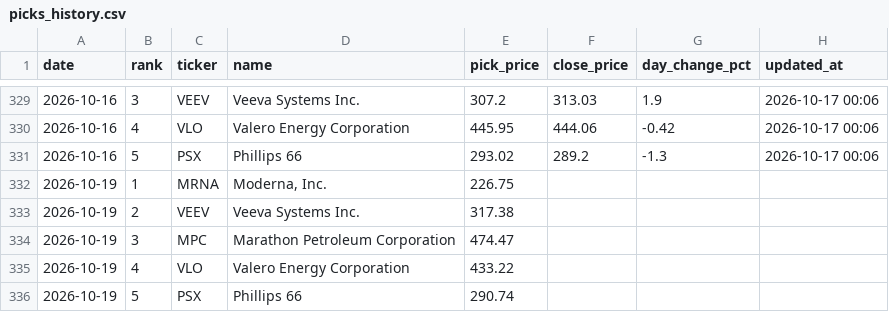
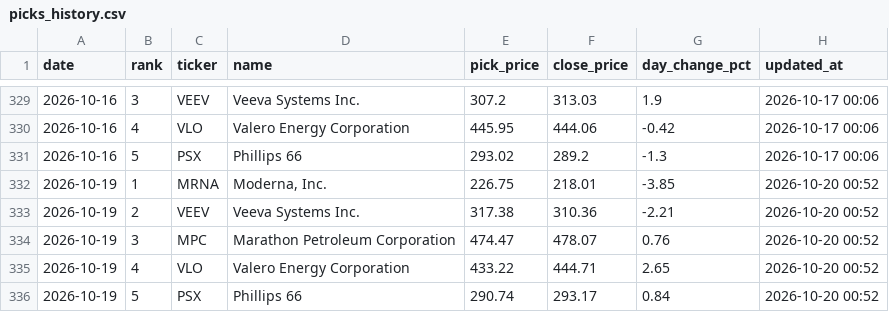
Before and after one commit to rfiagbe/CLAUDE-STOCK-AGENT, a CSV file: picks_history.csv, drawn as a sheet; only a part is shown, gaps mark what is left out.

```diff
--- a/picks_history.csv
+++ b/picks_history.csv
@@ -331,6 +331,6 @@ date,rank,ticker,name,pick_price,close_price,day_change_pct,updated_at
 2026-10-16,5,PSX,Phillips 66,293.02,289.2,-1.3,2026-10-17 00:06
-2026-10-19,1,MRNA,"Moderna, Inc.",226.75,,,
-2026-10-19,2,VEEV,Veeva Systems Inc.,317.38,,,
-2026-10-19,3,MPC,Marathon Petroleum Corporation,474.47,,,
-2026-10-19,4,VLO,Valero Energy Corporation,433.22,,,
-2026-10-19,5,PSX,Phillips 66,290.74,,,
+2026-10-19,1,MRNA,"Moderna, Inc.",226.75,218.01,-3.85,2026-10-20 00:52
+2026-10-19,2,VEEV,Veeva Systems Inc.,317.38,310.36,-2.21,2026-10-20 00:52
+2026-10-19,3,MPC,Marathon Petroleum Corporation,474.47,478.07,0.76,2026-10-20 00:52
+2026-10-19,4,VLO,Valero Energy Corporation,433.22,444.71,2.65,2026-10-20 00:52
+2026-10-19,5,PSX,Phillips 66,290.74,293.17,0.84,2026-10-20 00:52
```
Also changed, not shown: benchmark_history.csv, 2 other files.
